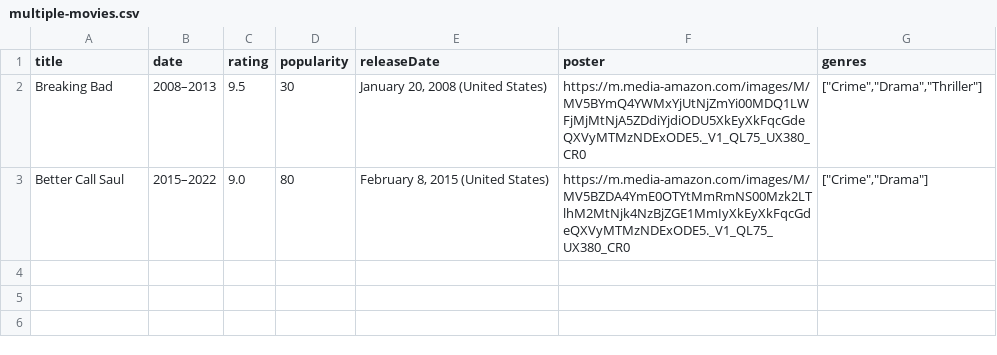
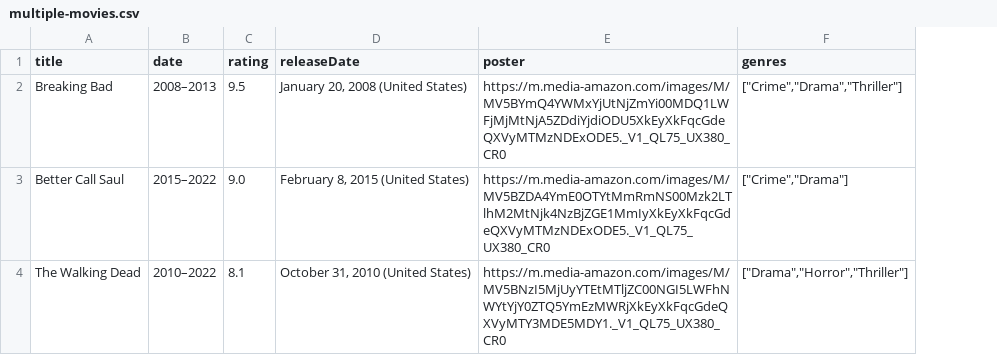
Before and after one commit to andyrhman/node-scrapper, a CSV file: data/multiple-movies.csv, drawn as a sheet; removed rows and columns are numbered as before the commit, all else as after; the diff names each change by its address in the sheet, - before the commit and + after, or states it on an @@ line.

```diff
--- a/data/multiple-movies.csv
+++ b/data/multiple-movies.csv
-column D (popularity), rows 2-3: 30 | 80
+row 4: The Walking Dead | 2010–2022 | 8.1 | October 31, 2010 (United States) | https://m.media-amazon.com/images/M/MV5BNzI5MjUyYTEtMTljZC00NGI5LWFhNWYtYjY0ZTQ5YmEzMWRjXkEyXkFqcGdeQXVyMTY3MDE5MDY1._V1_QL75_UX380_CR0 | ["Drama","Horror","Thriller"]
```
Also changed, not shown: 8 other files.
